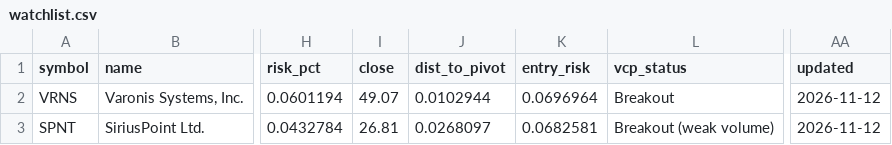
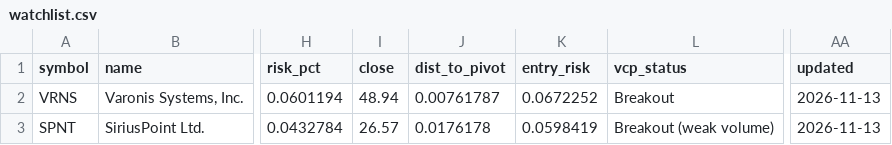
Before and after one commit to teesarasas/sepa-screener, a CSV file: data/watchlist.csv, drawn as a sheet; only a part is shown, gaps mark what is left out; the diff names each change by its address in the sheet, - before the commit and + after, or states it on an @@ line.

```diff
--- a/data/watchlist.csv
+++ b/data/watchlist.csv
-I2 (close): 49.07
+I2 (close): 48.94
-J2 (dist_to_pivot): 0.0102944
+J2 (dist_to_pivot): 0.00761787
-K2 (entry_risk): 0.0696964
+K2 (entry_risk): 0.0672252
-AA2:AA3 (updated): 2026-11-12
+AA2:AA3 (updated): 2026-11-13
-I3 (close): 26.81
+I3 (close): 26.57
-J3 (dist_to_pivot): 0.0268097
+J3 (dist_to_pivot): 0.0176178
-K3 (entry_risk): 0.0682581
+K3 (entry_risk): 0.0598419
```
Also changed, not shown: 3 other files.
